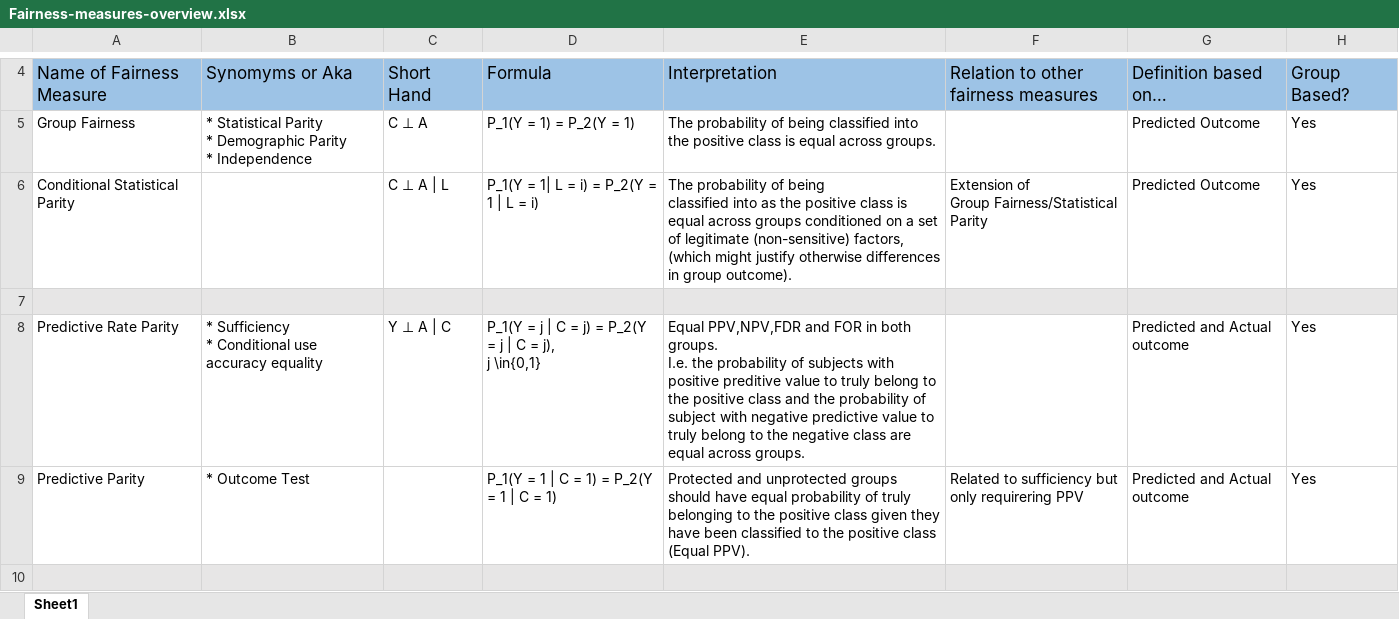
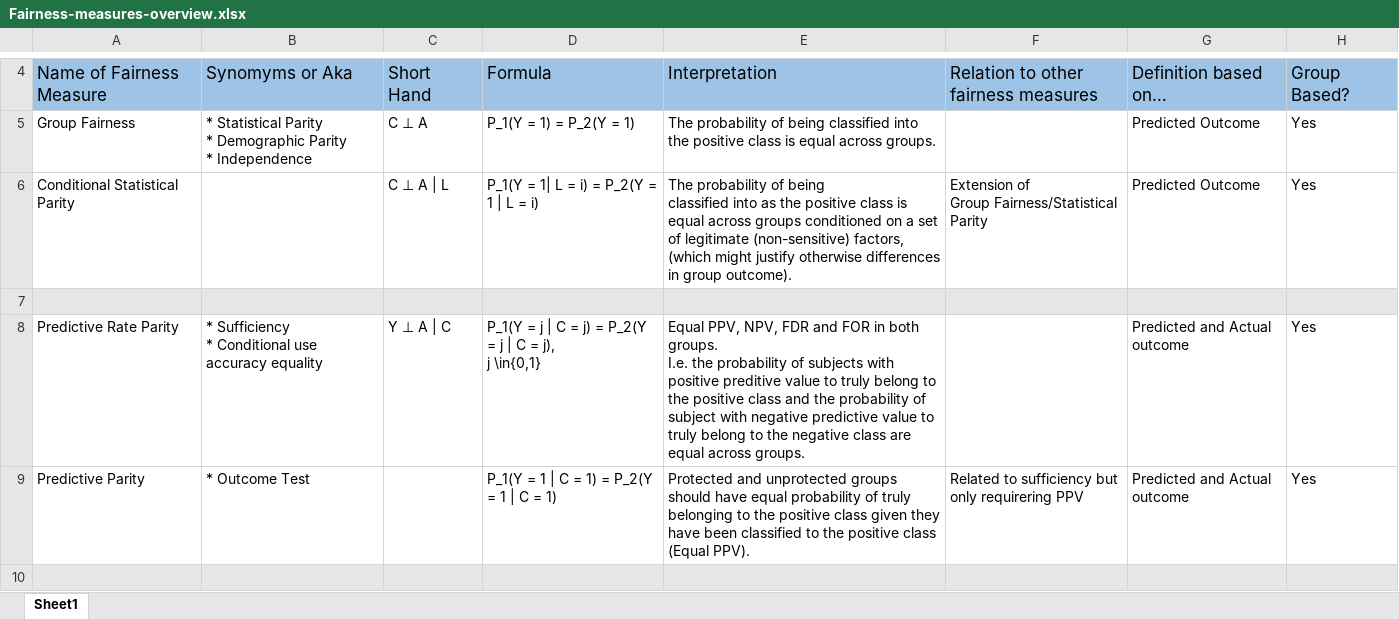
Before and after one commit to elisabethzinck/Fairness-oriented-interpretability-of-predictive-algorithms, an Excel workbook: references/Fairness-measures-overview.xlsx, sheet Sheet1, drawn as a sheet; only a part is shown, gaps mark what is left out; values as stored, in another font and other column widths than the file's, no borders; the diff names each change by its address in the sheet, - before the commit and + after, or states it on an @@ line.

Commit message:
Update Fairness-measures-overview.xlsx

```diff
--- a/references/Fairness-measures-overview.xlsx (sheet Sheet1)
+++ b/references/Fairness-measures-overview.xlsx (sheet Sheet1)
-E8: Equal PPV,NPV,FDR and FOR…
+E8: Equal PPV, NPV, FDR and FOR…
```
